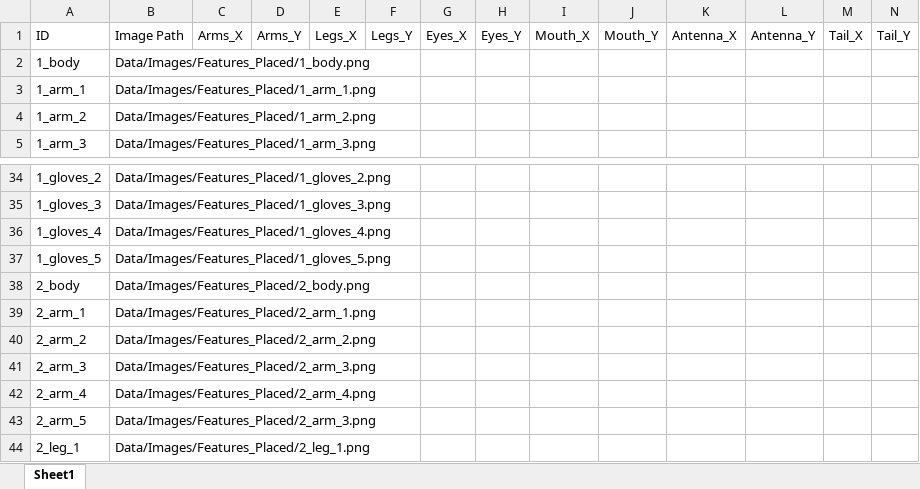
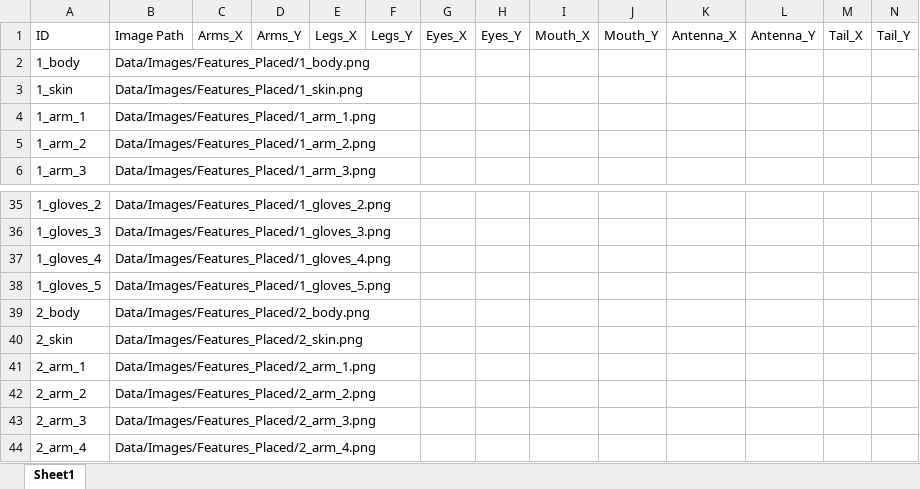
Before and after one commit to andywang6666/Learning_Behavior_Aliens, an Excel workbook: Data/imagemap.xlsx, sheet Sheet1, drawn as a sheet; only a part is shown, gaps mark what is left out; the shorter side is filled out with more unchanged rows; values as stored, in another font and other column widths than the file's, no borders; rows hold the shown columns only; the diff names each change by its address in the sheet, - before the commit and + after, or states it on an @@ line.

```diff
--- a/Data/imagemap.xlsx (sheet Sheet1)
+++ b/Data/imagemap.xlsx (sheet Sheet1)
+row 3: 1_skin | Data/Images/Features_Placed/1_skin.png
+row 40: 2_skin | Data/Images/Features_Placed/2_skin.png
```
Also changed, not shown: 5 other files.
